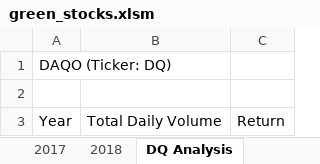
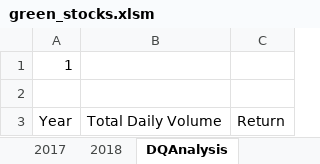
Before and after one commit to christinabay/stock-analysis, an Excel workbook: green_stocks.xlsm, sheet DQAnalysis, drawn as a sheet; values as stored, in another font and other column widths than the file's, no borders; the diff names each change by its address in the sheet, - before the commit and + after, or states it on an @@ line.

```diff
--- a/green_stocks.xlsm (sheet DQAnalysis)
+++ b/green_stocks.xlsm (sheet DQAnalysis)
-sheet tab: DQ Analysis
+sheet tab: DQAnalysis
-A1: DAQO (Ticker: DQ)
+A1: 1
```
Also changed, not shown: 1 other file.
